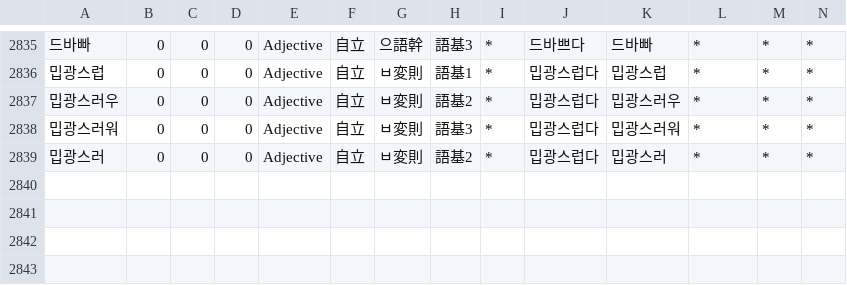
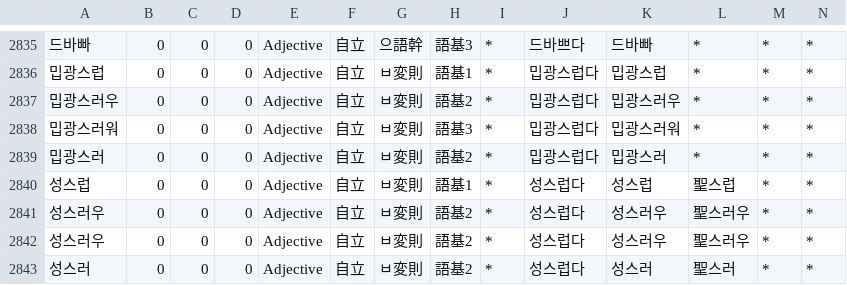
Before and after one commit to okikirmui/nkhandic, a CSV file: seed/Adjective.supplement.csv, drawn as a sheet; only a part is shown, gaps mark what is left out; rows hold the shown columns only; the diff names each change by its address in the sheet, - before the commit and + after, or states it on an @@ line.

```diff
--- a/seed/Adjective.supplement.csv
+++ b/seed/Adjective.supplement.csv
+row 2840: 성스럽 | 0 | 0 | 0 | Adjective | 自立 | ㅂ変則 | 語基1 | * | 성스럽다 | 성스럽 | 聖스럽 | * | *
+row 2841: 성스러우 | 0 | 0 | 0 | Adjective | 自立 | ㅂ変則 | 語基2 | * | 성스럽다 | 성스러우 | 聖스러우 | * | *
+row 2842: 성스러우 | 0 | 0 | 0 | Adjective | 自立 | ㅂ変則 | 語基2 | * | 성스럽다 | 성스러우 | 聖스러우 | * | *
+row 2843: 성스러 | 0 | 0 | 0 | Adjective | 自立 | ㅂ変則 | 語基2 | * | 성스럽다 | 성스러 | 聖스러 | * | *
```
Also changed, not shown: seed/Root.csv, 2 other files.
